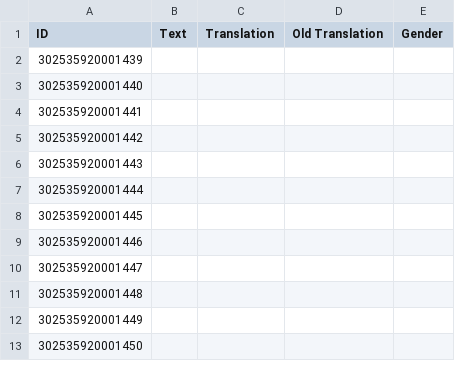
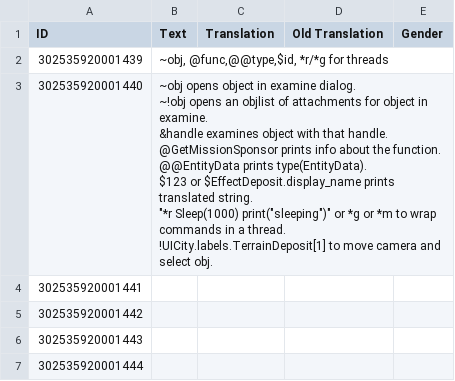
Before and after one commit to ChoGGi/SurvivingMars_CheatMods, a CSV file: ChoGGi's Library/Locales/English.csv, drawn as a sheet; only a part is shown; the shorter side is filled out with more unchanged rows.

Commit message:
Expanded Cheat Menu:
Added some info to console

Random Starting Sector v0.1:
Picks a random square instead of same each time.

ExpandedCheatMenu@choggi.org

```diff
--- a/ChoGGi's Library/Locales/English.csv
+++ b/ChoGGi's Library/Locales/English.csv
@@ -1,4 +1,11 @@
 ID,Text,Translation,Old Translation,Gender
-302535920001439,,
-302535920001440,,
+302535920001439,"~obj, @func,@@type,$id, *r/*g for threads",
+302535920001440,"~obj opens object in examine dialog.
+~!obj opens an objlist of attachments for object in examine.
+&handle examines object with that handle.
+@GetMissionSponsor prints info about the function.
+@@EntityData prints type(EntityData).
+$123 or $EffectDeposit.display_name prints translated string.
+""*r Sleep(1000) print(""sleeping"")"" or *g or *m to wrap commands in a thread.
+!UICity.labels.TerrainDeposit[1] to move camera and select obj.",
 302535920001441,,
```
Also changed, not shown: 9 other files.
